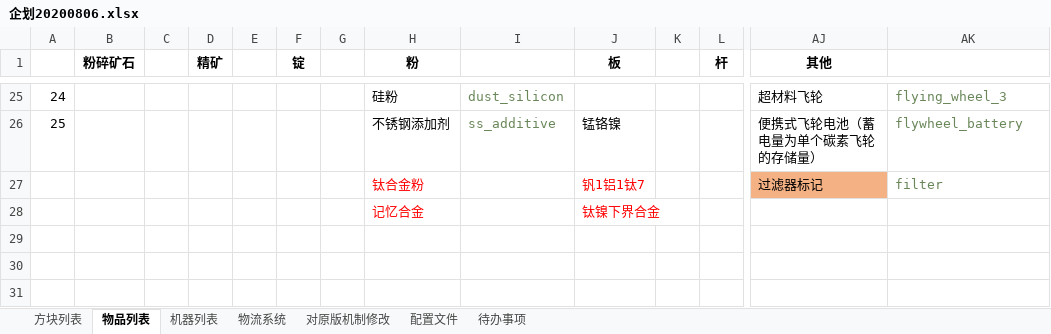
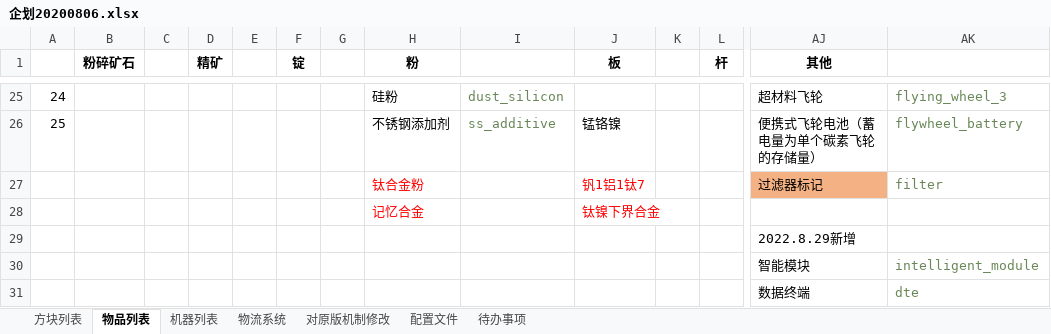
Before and after one commit to M-F-R-F/micro_machinery, an Excel workbook: 参考/资料/企划20200806.xlsx, sheet 物品列表, drawn as a sheet; only a part is shown, gaps mark what is left out; values as stored, in another font and other column widths than the file's, no borders; rows hold the shown columns only; the diff names each change by its address in the sheet, - before the commit and + after, or states it on an @@ line.

```diff
--- a/参考/资料/企划20200806.xlsx (sheet 物品列表)
+++ b/参考/资料/企划20200806.xlsx (sheet 物品列表)
+row 29:  |  |  |  |  |  |  |  |  |  |  |  | 2022.8.29新增
+row 30:  |  |  |  |  |  |  |  |  |  |  |  | 智能模块 | intelligent_module
+row 31:  |  |  |  |  |  |  |  |  |  |  |  | 数据终端 | dte
```
Also changed, not shown: sheet 机器列表, sheet 方块列表.
